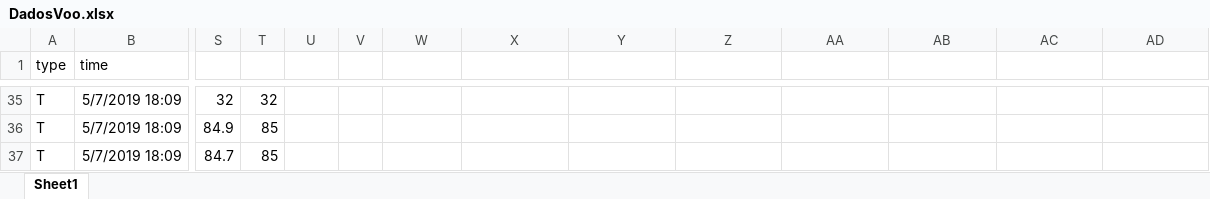
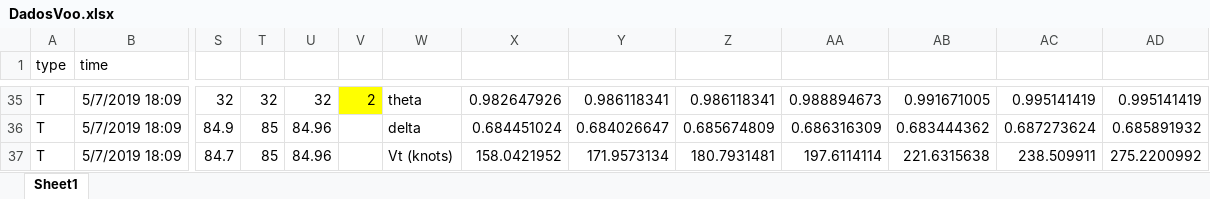
Before and after one commit to FranciscoArthur/ITA, an Excel workbook: MVO31/Exame/DadosVoo.xlsx, sheet Sheet1, drawn as a sheet; only a part is shown, gaps mark what is left out; values as stored, in another font and other column widths than the file's, no borders; charts and pictures not drawn; the diff covers the shown part only; the diff names each change by its address in the sheet, - before the commit and + after, or states it on an @@ line.

```diff
--- a/MVO31/Exame/DadosVoo.xlsx (sheet Sheet1)
+++ b/MVO31/Exame/DadosVoo.xlsx (sheet Sheet1)
-U35: (empty)
+U35: 32
-V35: (empty)
+V35: 2
-V35 fill: none
+V35 fill: #FFFF00
-W35: (empty)
+W35: theta
-X35: (empty)
+X35: 0.982647926
-Y35: (empty)
+Y35: 0.986118341
-Z35: (empty)
+Z35: 0.986118341
-AA35: (empty)
+AA35: 0.988894673
-AB35: (empty)
+AB35: 0.991671005
-AC35: (empty)
+AC35: 0.995141419
-AD35: (empty)
+AD35: 0.995141419
-U36:U37: (empty)
+U36:U37: 84.96
-W36: (empty)
+W36: delta
-X36: (empty)
+X36: 0.684451024
-Y36: (empty)
+Y36: 0.684026647
-Z36: (empty)
+Z36: 0.685674809
-AA36: (empty)
+AA36: 0.686316309
-AB36: (empty)
+AB36: 0.683444362
-AC36: (empty)
+AC36: 0.687273624
-AD36: (empty)
+AD36: 0.685891932
-W37: (empty)
+W37: Vt (knots)
-X37: (empty)
+X37: 158.0421952
-Y37: (empty)
+Y37: 171.9573134
-Z37: (empty)
+Z37: 180.7931481
-AA37: (empty)
+AA37: 197.6114114
-AB37: (empty)
+AB37: 221.6315638
-AC37: (empty)
+AC37: 238.509911
-AD37: (empty)
+AD37: 275.2200992
```
Also changed, not shown: 454 edited cells, cell formats and merged cells elsewhere in this sheet, charts or pictures.
